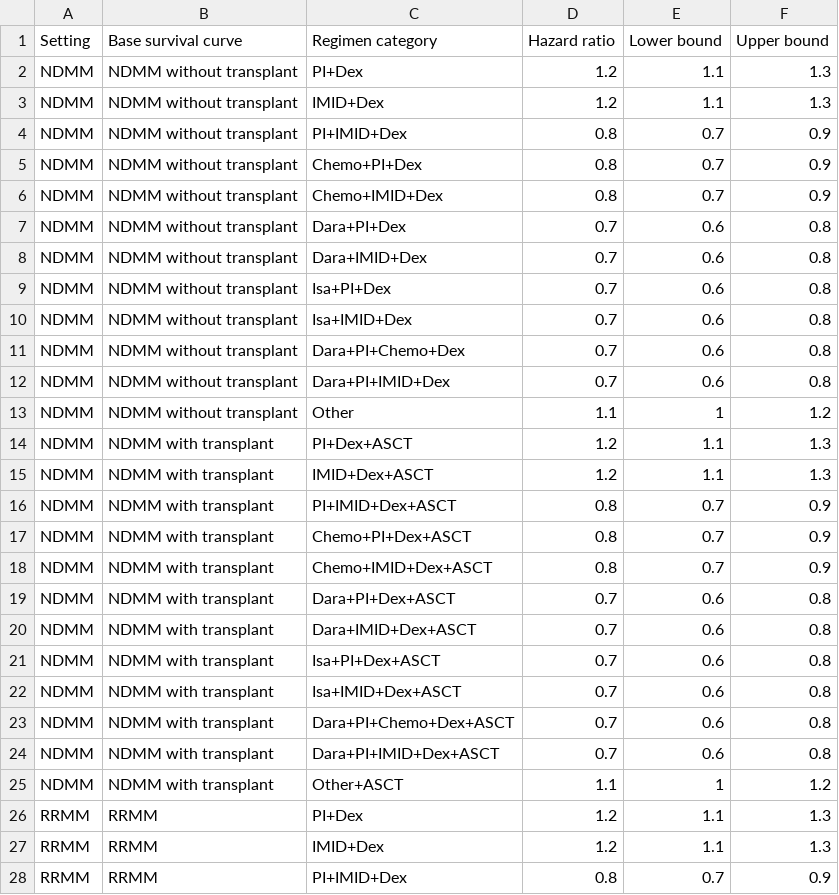
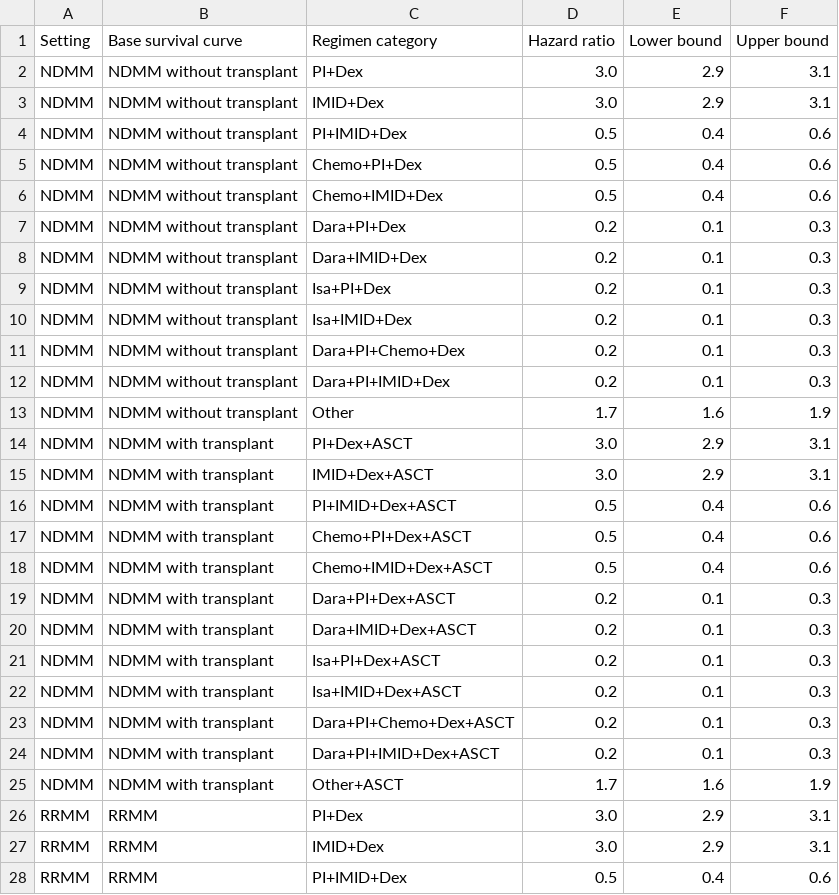
Before and after one commit to ihmeuw/vivarium_research, a CSV file: docs/source/intervention_models/multiple_myeloma_treatment/mortality_hrs.csv, drawn as a sheet; only a part is shown; the diff covers the shown part only.

Commit message:
Make placeholder HRs more extreme

```diff
--- a/docs/source/intervention_models/multiple_myeloma_treatment/mortality_hrs.csv
+++ b/docs/source/intervention_models/multiple_myeloma_treatment/mortality_hrs.csv
@@ -1,28 +1,28 @@
 Setting,Base survival curve,Regimen category,Hazard ratio,Lower bound,Upper bound
-NDMM,NDMM without transplant,PI+Dex,1.2,1.1,1.3
-NDMM,NDMM without transplant,IMID+Dex,1.2,1.1,1.3
-NDMM,NDMM without transplant,PI+IMID+Dex,0.8,0.7,0.9
-NDMM,NDMM without transplant,Chemo+PI+Dex,0.8,0.7,0.9
-NDMM,NDMM without transplant,Chemo+IMID+Dex,0.8,0.7,0.9
-NDMM,NDMM without transplant,Dara+PI+Dex,0.7,0.6,0.8
-NDMM,NDMM without transplant,Dara+IMID+Dex,0.7,0.6,0.8
-NDMM,NDMM without transplant,Isa+PI+Dex,0.7,0.6,0.8
-NDMM,NDMM without transplant,Isa+IMID+Dex,0.7,0.6,0.8
-NDMM,NDMM without transplant,Dara+PI+Chemo+Dex,0.7,0.6,0.8
-NDMM,NDMM without transplant,Dara+PI+IMID+Dex,0.7,0.6,0.8
-NDMM,NDMM without transplant,Other,1.1,1,1.2
-NDMM,NDMM with transplant,PI+Dex+ASCT,1.2,1.1,1.3
-NDMM,NDMM with transplant,IMID+Dex+ASCT,1.2,1.1,1.3
-NDMM,NDMM with transplant,PI+IMID+Dex+ASCT,0.8,0.7,0.9
-NDMM,NDMM with transplant,Chemo+PI+Dex+ASCT,0.8,0.7,0.9
-NDMM,NDMM with transplant,Chemo+IMID+Dex+ASCT,0.8,0.7,0.9
-NDMM,NDMM with transplant,Dara+PI+Dex+ASCT,0.7,0.6,0.8
-NDMM,NDMM with transplant,Dara+IMID+Dex+ASCT,0.7,0.6,0.8
-NDMM,NDMM with transplant,Isa+PI+Dex+ASCT,0.7,0.6,0.8
-NDMM,NDMM with transplant,Isa+IMID+Dex+ASCT,0.7,0.6,0.8
-NDMM,NDMM with transplant,Dara+PI+Chemo+Dex+ASCT,0.7,0.6,0.8
-NDMM,NDMM with transplant,Dara+PI+IMID+Dex+ASCT,0.7,0.6,0.8
-NDMM,NDMM with transplant,Other+ASCT,1.1,1,1.2
-RRMM,RRMM,PI+Dex,1.2,1.1,1.3
-RRMM,RRMM,IMID+Dex,1.2,1.1,1.3
-RRMM,RRMM,PI+IMID+Dex,0.8,0.7,0.9
+NDMM,NDMM without transplant,PI+Dex,3.0,2.9,3.1
+NDMM,NDMM without transplant,IMID+Dex,3.0,2.9,3.1
+NDMM,NDMM without transplant,PI+IMID+Dex,0.5,0.4,0.6
+NDMM,NDMM without transplant,Chemo+PI+Dex,0.5,0.4,0.6
+NDMM,NDMM without transplant,Chemo+IMID+Dex,0.5,0.4,0.6
+NDMM,NDMM without transplant,Dara+PI+Dex,0.2,0.1,0.3
+NDMM,NDMM without transplant,Dara+IMID+Dex,0.2,0.1,0.3
+NDMM,NDMM without transplant,Isa+PI+Dex,0.2,0.1,0.3
+NDMM,NDMM without transplant,Isa+IMID+Dex,0.2,0.1,0.3
+NDMM,NDMM without transplant,Dara+PI+Chemo+Dex,0.2,0.1,0.3
+NDMM,NDMM without transplant,Dara+PI+IMID+Dex,0.2,0.1,0.3
+NDMM,NDMM without transplant,Other,1.7,1.6,1.9
+NDMM,NDMM with transplant,PI+Dex+ASCT,3.0,2.9,3.1
+NDMM,NDMM with transplant,IMID+Dex+ASCT,3.0,2.9,3.1
+NDMM,NDMM with transplant,PI+IMID+Dex+ASCT,0.5,0.4,0.6
+NDMM,NDMM with transplant,Chemo+PI+Dex+ASCT,0.5,0.4,0.6
+NDMM,NDMM with transplant,Chemo+IMID+Dex+ASCT,0.5,0.4,0.6
+NDMM,NDMM with transplant,Dara+PI+Dex+ASCT,0.2,0.1,0.3
+NDMM,NDMM with transplant,Dara+IMID+Dex+ASCT,0.2,0.1,0.3
+NDMM,NDMM with transplant,Isa+PI+Dex+ASCT,0.2,0.1,0.3
+NDMM,NDMM with transplant,Isa+IMID+Dex+ASCT,0.2,0.1,0.3
+NDMM,NDMM with transplant,Dara+PI+Chemo+Dex+ASCT,0.2,0.1,0.3
+NDMM,NDMM with transplant,Dara+PI+IMID+Dex+ASCT,0.2,0.1,0.3
+NDMM,NDMM with transplant,Other+ASCT,1.7,1.6,1.9
+RRMM,RRMM,PI+Dex,3.0,2.9,3.1
+RRMM,RRMM,IMID+Dex,3.0,2.9,3.1
+RRMM,RRMM,PI+IMID+Dex,0.5,0.4,0.6
```
Also changed, not shown: 27 edited cells elsewhere in this file.
